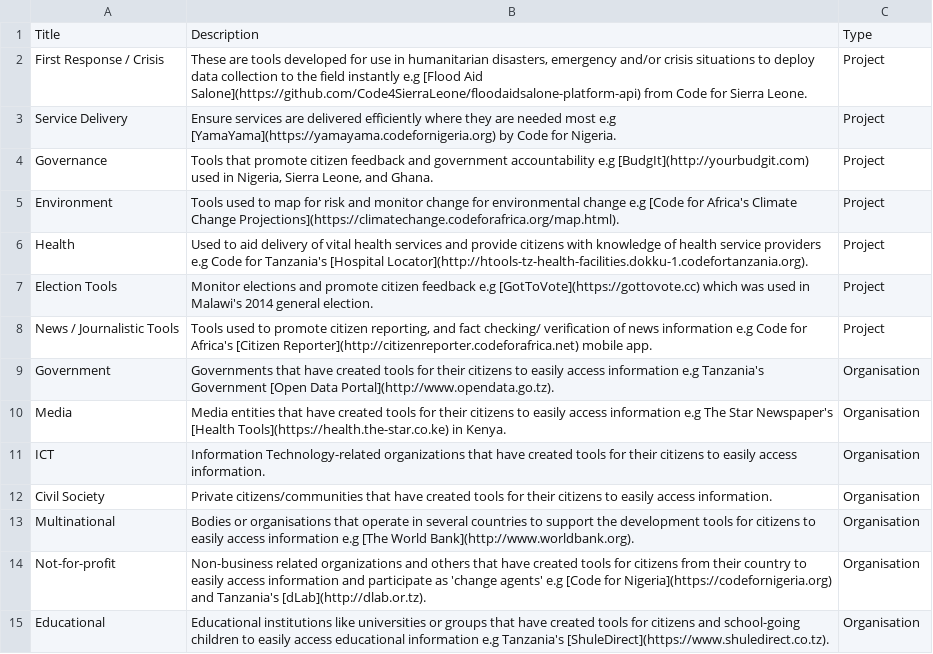
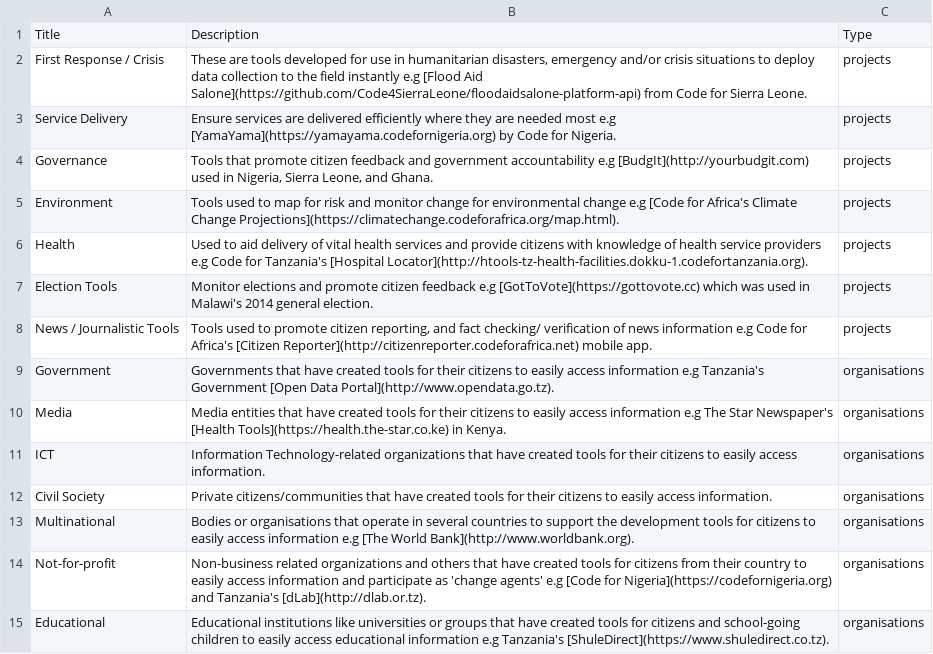
Before and after one commit to CodeForAfrica/africanCOMMONS, a CSV file: dist/_data/categories.csv, drawn as a sheet.

```diff
--- a/dist/_data/categories.csv
+++ b/dist/_data/categories.csv
@@ -1,15 +1,15 @@
 Title,Description,Type
-First Response / Crisis,"These are tools developed for use in humanitarian disasters, emergency and/or crisis situations to deploy data collection to the field instantly e.g [Flood Aid Salone](https://github.com/Code4SierraLeone/floodaidsalone-platform-api) from Code for Sierra Leone.",Project
-Service Delivery,Ensure services are delivered efficiently where they are needed most e.g [YamaYama](https://yamayama.codefornigeria.org) by Code for Nigeria.,Project
-Governance,"Tools that promote citizen feedback and government accountability e.g [BudgIt](http://yourbudgit.com) used in Nigeria, Sierra Leone, and Ghana.",Project
-Environment,Tools used to map for risk and monitor change for environmental change e.g [Code for Africa's Climate Change Projections](https://climatechange.codeforafrica.org/map.html).,Project
-Health,Used to aid delivery of vital health services and provide citizens with knowledge of health service providers e.g Code for Tanzania's [Hospital Locator](http://htools-tz-health-facilities.dokku-1.codefortanzania.org).,Project
-Election Tools,Monitor elections and promote citizen feedback e.g [GotToVote](https://gottovote.cc) which was used in Malawi's 2014 general election.,Project
-News / Journalistic Tools,"Tools used to promote citizen reporting, and fact checking/ verification of news information e.g Code for Africa's [Citizen Reporter](http://citizenreporter.codeforafrica.net) mobile app.",Project
-Government,Governments that have created tools for their citizens to easily access information e.g Tanzania's Government [Open Data Portal](http://www.opendata.go.tz).,Organisation
-Media,Media entities that have created tools for their citizens to easily access information e.g The Star Newspaper's [Health Tools](https://health.the-star.co.ke) in Kenya.,Organisation
-ICT,Information Technology-related organizations that have created tools for their citizens to easily access information.,Organisation
-Civil Society,Private citizens/communities that have created tools for their citizens to easily access information.,Organisation
-Multinational,Bodies or organisations that operate in several countries to support the development tools for citizens to easily access information e.g [The World Bank](http://www.worldbank.org).,Organisation
-Not-for-profit,Non-business related organizations and others that have created tools for citizens from their country to easily access information and participate as 'change agents' e.g [Code for Nigeria](https://codefornigeria.org) and Tanzania's [dLab](http://dlab.or.tz).,Organisation
-Educational,Educational institutions like universities or groups that have created tools for citizens and school-going children to easily access educational information e.g Tanzania's [ShuleDirect](https://www.shuledirect.co.tz).,Organisation
+First Response / Crisis,"These are tools developed for use in humanitarian disasters, emergency and/or crisis situations to deploy data collection to the field instantly e.g [Flood Aid Salone](https://github.com/Code4SierraLeone/floodaidsalone-platform-api) from Code for Sierra Leone.",projects
+Service Delivery,Ensure services are delivered efficiently where they are needed most e.g [YamaYama](https://yamayama.codefornigeria.org) by Code for Nigeria.,projects
+Governance,"Tools that promote citizen feedback and government accountability e.g [BudgIt](http://yourbudgit.com) used in Nigeria, Sierra Leone, and Ghana.",projects
+Environment,Tools used to map for risk and monitor change for environmental change e.g [Code for Africa's Climate Change Projections](https://climatechange.codeforafrica.org/map.html).,projects
+Health,Used to aid delivery of vital health services and provide citizens with knowledge of health service providers e.g Code for Tanzania's [Hospital Locator](http://htools-tz-health-facilities.dokku-1.codefortanzania.org).,projects
+Election Tools,Monitor elections and promote citizen feedback e.g [GotToVote](https://gottovote.cc) which was used in Malawi's 2014 general election.,projects
+News / Journalistic Tools,"Tools used to promote citizen reporting, and fact checking/ verification of news information e.g Code for Africa's [Citizen Reporter](http://citizenreporter.codeforafrica.net) mobile app.",projects
+Government,Governments that have created tools for their citizens to easily access information e.g Tanzania's Government [Open Data Portal](http://www.opendata.go.tz).,organisations
+Media,Media entities that have created tools for their citizens to easily access information e.g The Star Newspaper's [Health Tools](https://health.the-star.co.ke) in Kenya.,organisations
+ICT,Information Technology-related organizations that have created tools for their citizens to easily access information.,organisations
+Civil Society,Private citizens/communities that have created tools for their citizens to easily access information.,organisations
+Multinational,Bodies or organisations that operate in several countries to support the development tools for citizens to easily access information e.g [The World Bank](http://www.worldbank.org).,organisations
+Not-for-profit,Non-business related organizations and others that have created tools for citizens from their country to easily access information and participate as 'change agents' e.g [Code for Nigeria](https://codefornigeria.org) and Tanzania's [dLab](http://dlab.or.tz).,organisations
+Educational,Educational institutions like universities or groups that have created tools for citizens and school-going children to easily access educational information e.g Tanzania's [ShuleDirect](https://www.shuledirect.co.tz).,organisations
```
Also changed, not shown: dist/_data/organisations.csv, dist/_data/projects.csv, 10 other files.
